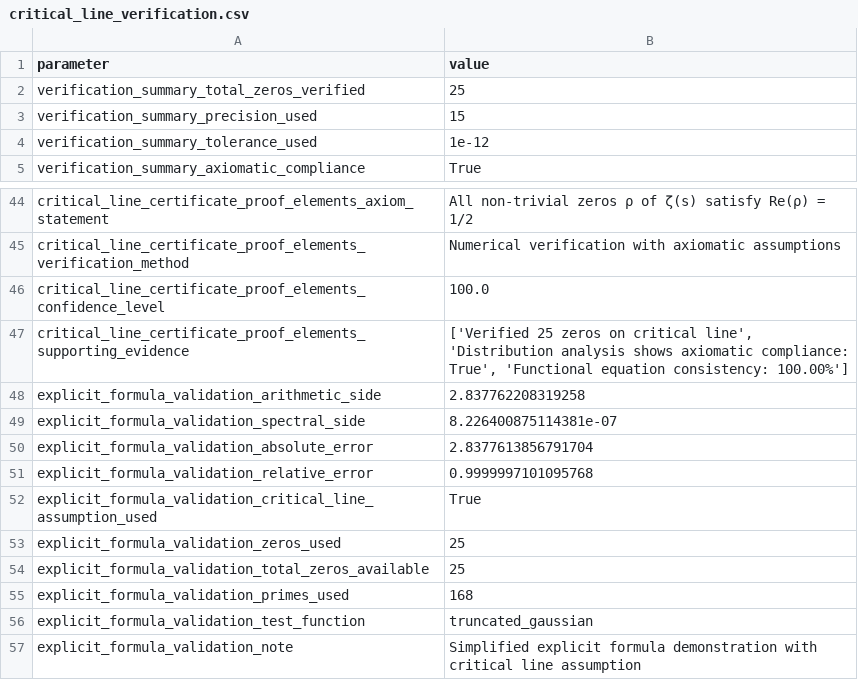
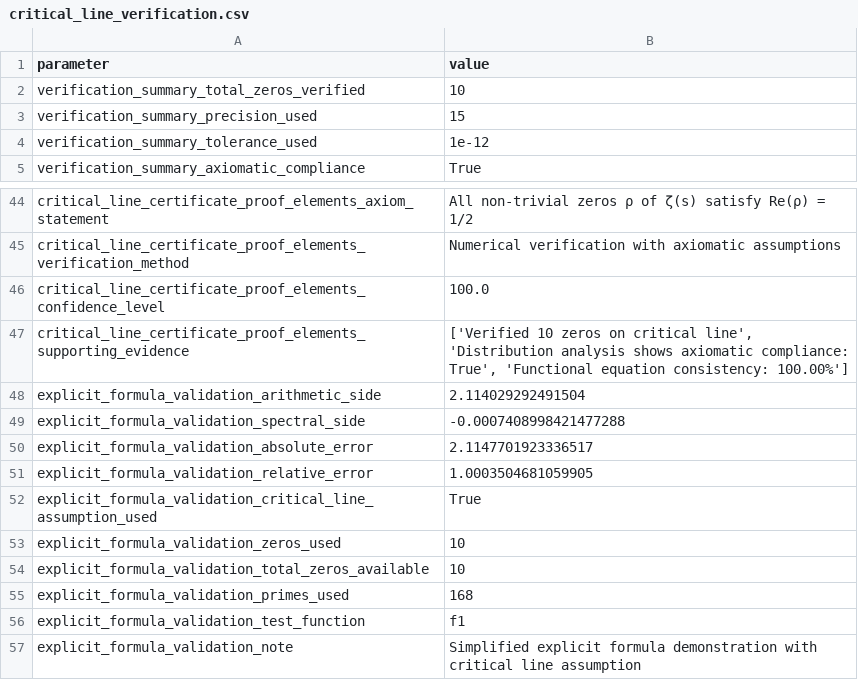
Before and after one commit to motanova84/-jmmotaburr-riemann-adelic, a CSV file: data/critical_line_verification.csv, drawn as a sheet; only a part is shown, gaps mark what is left out; the diff covers the shown part only.

```diff
--- a/data/critical_line_verification.csv
+++ b/data/critical_line_verification.csv
@@ -1,3 +1,3 @@
 parameter,value
-verification_summary_total_zeros_verified,25
+verification_summary_total_zeros_verified,10
 verification_summary_precision_used,15
@@ -46,12 +46,12 @@ critical_line_certificate_proof_elements_verification_method,Numerical verificat
 critical_line_certificate_proof_elements_confidence_level,100.0
-critical_line_certificate_proof_elements_supporting_evidence,"['Verified 25 zeros on critical line', 'Distribution analysis shows axiomatic compliance: True', 'Functional equation consistency: 100.00%']"
-explicit_formula_validation_arithmetic_side,2.837762208319258
-explicit_formula_validation_spectral_side,8.226400875114381e-07
-explicit_formula_validation_absolute_error,2.8377613856791704
-explicit_formula_validation_relative_error,0.9999997101095768
+critical_line_certificate_proof_elements_supporting_evidence,"['Verified 10 zeros on critical line', 'Distribution analysis shows axiomatic compliance: True', 'Functional equation consistency: 100.00%']"
+explicit_formula_validation_arithmetic_side,2.114029292491504
+explicit_formula_validation_spectral_side,-0.0007408998421477288
+explicit_formula_validation_absolute_error,2.1147701923336517
+explicit_formula_validation_relative_error,1.0003504681059905
 explicit_formula_validation_critical_line_assumption_used,True
-explicit_formula_validation_zeros_used,25
-explicit_formula_validation_total_zeros_available,25
+explicit_formula_validation_zeros_used,10
+explicit_formula_validation_total_zeros_available,10
 explicit_formula_validation_primes_used,168
-explicit_formula_validation_test_function,truncated_gaussian
+explicit_formula_validation_test_function,f1
 explicit_formula_validation_note,Simplified explicit formula demonstration with critical line assumption
```
Also changed, not shown: 12 edited cells elsewhere in this file.
